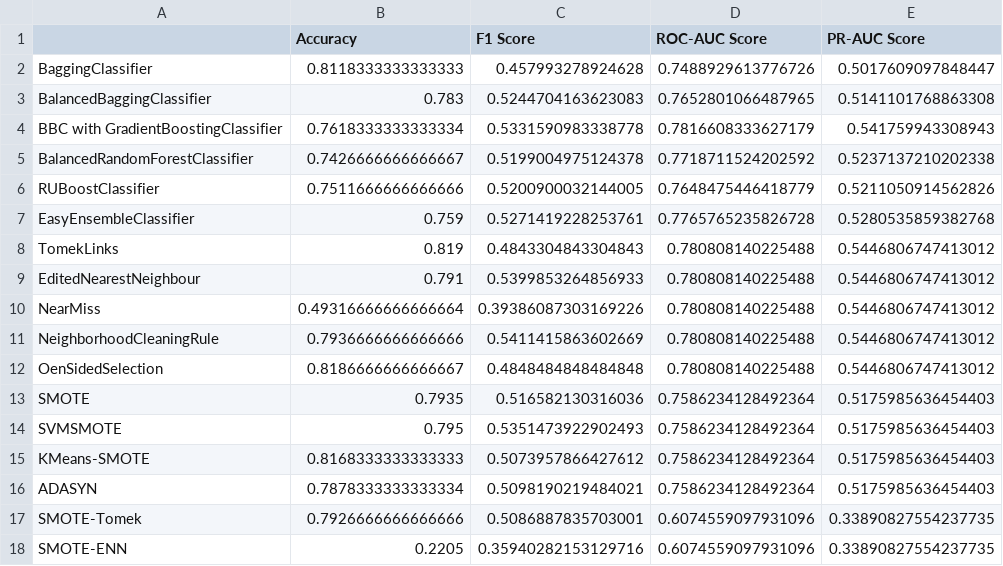
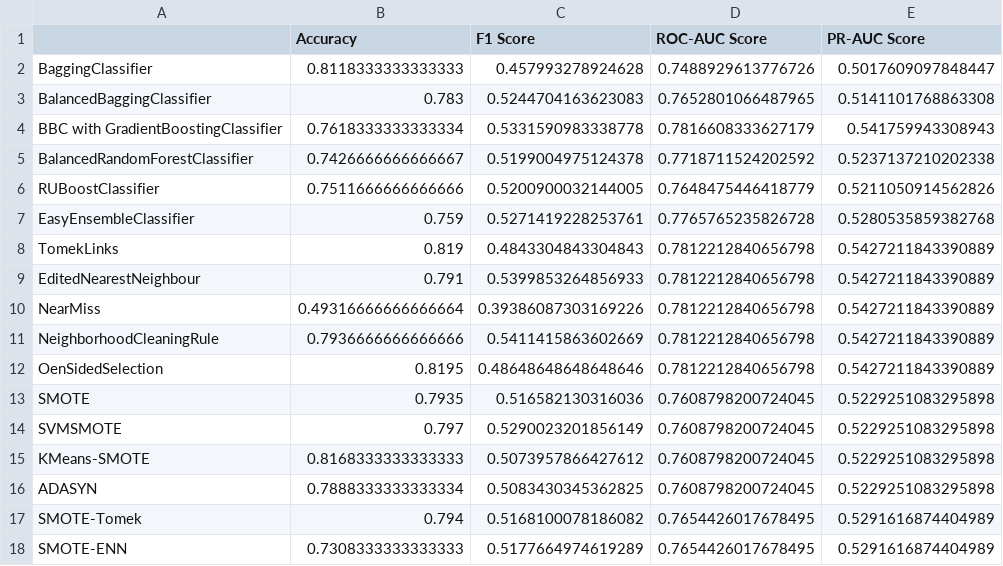
Before and after one commit to datascisteven/Medium-Blogs, a CSV file: data/imbalanced_scores.csv, drawn as a sheet.

```diff
--- a/data/imbalanced_scores.csv
+++ b/data/imbalanced_scores.csv
@@ -7,12 +7,12 @@ RUBoostClassifier,0.7511666666666666,0.5200900032144005,0.7648475446418779,0.521
 EasyEnsembleClassifier,0.759,0.5271419228253761,0.7765765235826728,0.5280535859382768
-TomekLinks,0.819,0.4843304843304843,0.780808140225488,0.5446806747413012
-EditedNearestNeighbour,0.791,0.5399853264856933,0.780808140225488,0.5446806747413012
-NearMiss,0.49316666666666664,0.39386087303169226,0.780808140225488,0.5446806747413012
-NeighborhoodCleaningRule,0.7936666666666666,0.5411415863602669,0.780808140225488,0.5446806747413012
-OenSidedSelection,0.8186666666666667,0.4848484848484848,0.780808140225488,0.5446806747413012
-SMOTE,0.7935,0.516582130316036,0.7586234128492364,0.5175985636454403
-SVMSMOTE,0.795,0.5351473922902493,0.7586234128492364,0.5175985636454403
-KMeans-SMOTE,0.8168333333333333,0.5073957866427612,0.7586234128492364,0.5175985636454403
-ADASYN,0.7878333333333334,0.5098190219484021,0.7586234128492364,0.5175985636454403
-SMOTE-Tomek,0.7926666666666666,0.5086887835703001,0.6074559097931096,0.33890827554237735
-SMOTE-ENN,0.2205,0.35940282153129716,0.6074559097931096,0.33890827554237735
+TomekLinks,0.819,0.4843304843304843,0.7812212840656798,0.5427211843390889
+EditedNearestNeighbour,0.791,0.5399853264856933,0.7812212840656798,0.5427211843390889
+NearMiss,0.49316666666666664,0.39386087303169226,0.7812212840656798,0.5427211843390889
+NeighborhoodCleaningRule,0.7936666666666666,0.5411415863602669,0.7812212840656798,0.5427211843390889
+OenSidedSelection,0.8195,0.48648648648648646,0.7812212840656798,0.5427211843390889
+SMOTE,0.7935,0.516582130316036,0.7608798200724045,0.5229251083295898
+SVMSMOTE,0.797,0.5290023201856149,0.7608798200724045,0.5229251083295898
+KMeans-SMOTE,0.8168333333333333,0.5073957866427612,0.7608798200724045,0.5229251083295898
+ADASYN,0.7888333333333334,0.5083430345362825,0.7608798200724045,0.5229251083295898
+SMOTE-Tomek,0.794,0.5168100078186082,0.7654426017678495,0.5291616874404989
+SMOTE-ENN,0.7308333333333333,0.5177664974619289,0.7654426017678495,0.5291616874404989
```
Also changed, not shown: 6 other files.
